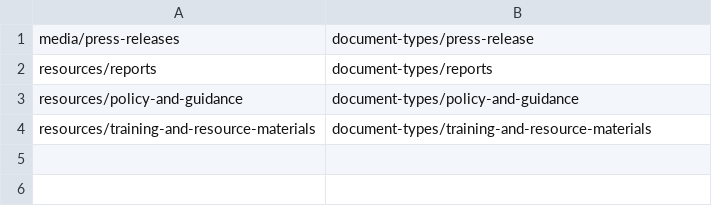
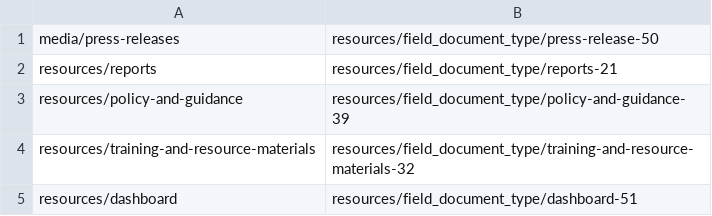
Before and after one commit to UN-OCHA/emergency_profile, a CSV file: aliases/aliases.csv, drawn as a sheet.

Commit message:
Updated aliases and menu

```diff
--- a/aliases/aliases.csv
+++ b/aliases/aliases.csv
@@ -1,4 +1,5 @@
-"media/press-releases","document-types/press-release"
-"resources/reports","document-types/reports"
-"resources/policy-and-guidance","document-types/policy-and-guidance"
-"resources/training-and-resource-materials","document-types/training-and-resource-materials"
+"media/press-releases","resources/field_document_type/press-release-50"
+"resources/reports","resources/field_document_type/reports-21"
+"resources/policy-and-guidance","resources/field_document_type/policy-and-guidance-39"
+"resources/training-and-resource-materials","resources/field_document_type/training-and-resource-materials-32"
+"resources/dashboard","resources/field_document_type/dashboard-51"
```
Also changed, not shown: 1 other file.
